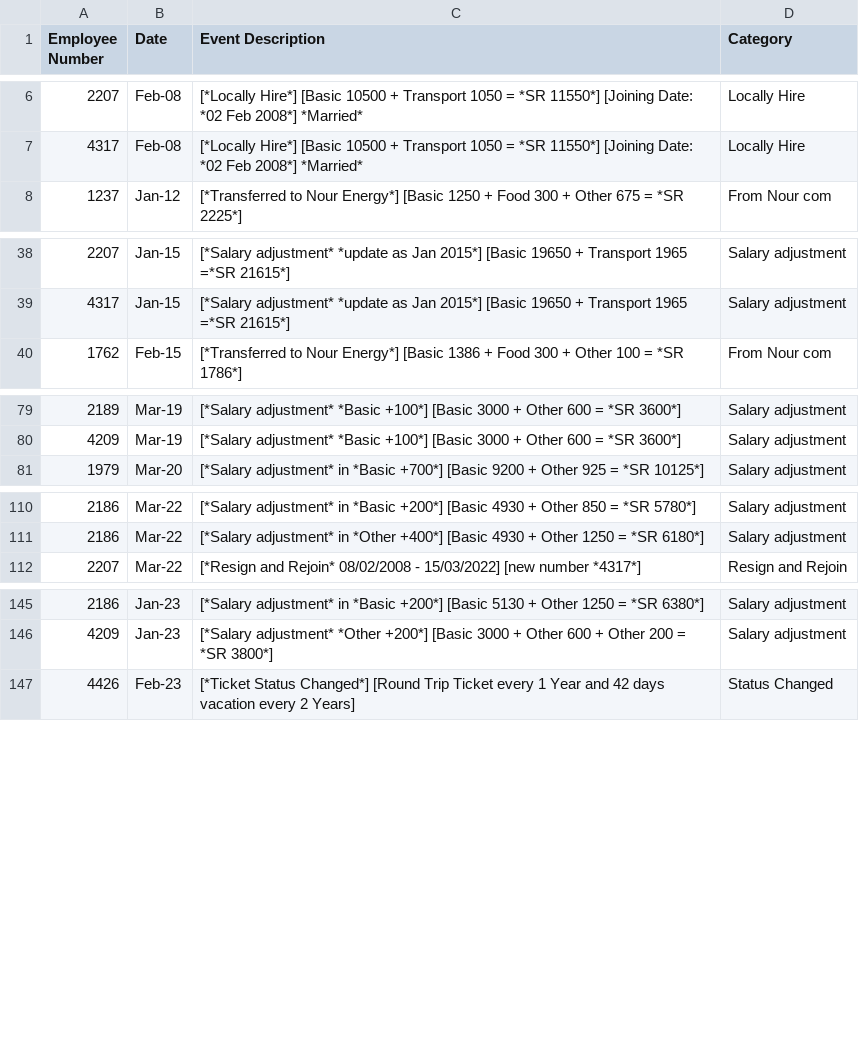
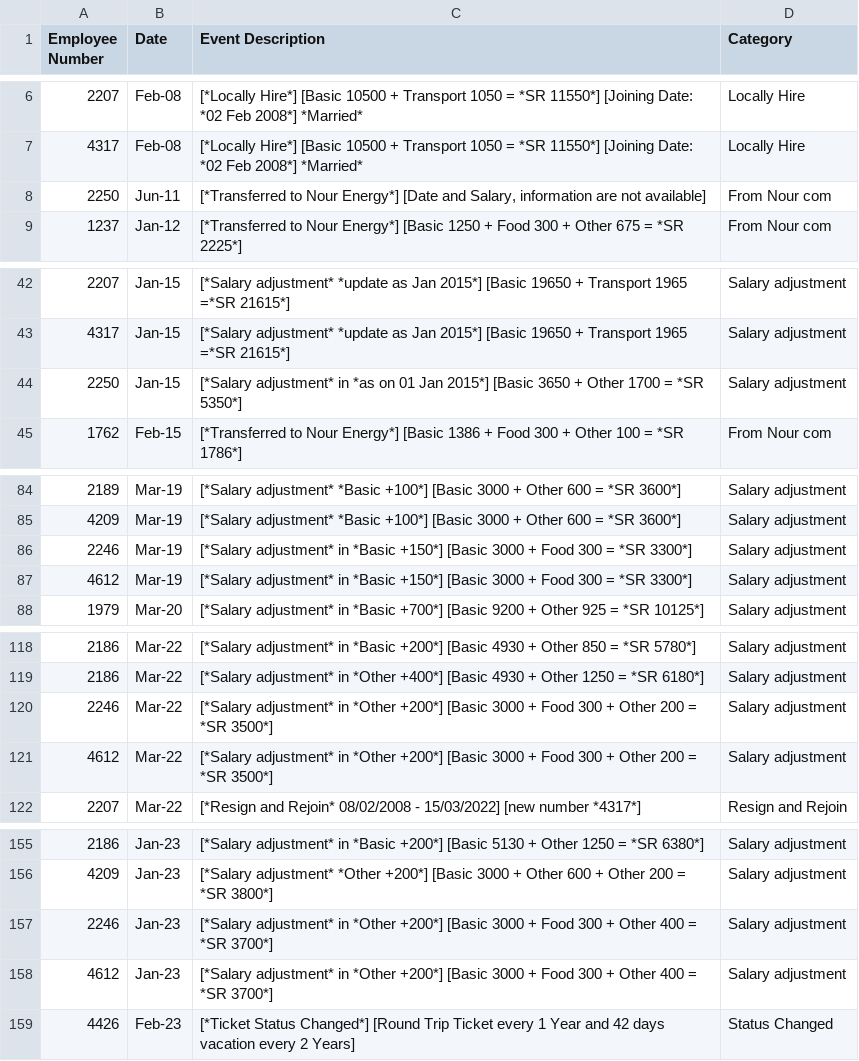
Before and after one commit to Nour292/Nourdata, a CSV file: data1.csv, drawn as a sheet; only a part is shown, gaps mark what is left out; the diff covers the shown part only; the diff names each change by its address in the sheet, - before the commit and + after, or states it on an @@ line.

```diff
--- a/data1.csv
+++ b/data1.csv
+row 8: 2250 | Jun-11 | [*Transferred to Nour Energy*] [Date and Salary, information are not available] | From Nour com
+row 44: 2250 | Jan-15 | [*Salary adjustment* in *as on 01 Jan 2015*] [Basic 3650 + Other 1700 = *SR 5350*] | Salary adjustment
+row 86: 2246 | Mar-19 | [*Salary adjustment* in *Basic +150*] [Basic 3000 + Food 300 = *SR 3300*] | Salary adjustment
+row 87: 4612 | Mar-19 | [*Salary adjustment* in *Basic +150*] [Basic 3000 + Food 300 = *SR 3300*] | Salary adjustment
+row 120: 2246 | Mar-22 | [*Salary adjustment* in *Other +200*] [Basic 3000 + Food 300 + Other 200 = *SR 3500*] | Salary adjustment
+row 121: 4612 | Mar-22 | [*Salary adjustment* in *Other +200*] [Basic 3000 + Food 300 + Other 200 = *SR 3500*] | Salary adjustment
+row 157: 2246 | Jan-23 | [*Salary adjustment* in *Other +200*] [Basic 3000 + Food 300 + Other 400 = *SR 3700*] | Salary adjustment
+row 158: 4612 | Jan-23 | [*Salary adjustment* in *Other +200*] [Basic 3000 + Food 300 + Other 400 = *SR 3700*] | Salary adjustment
```
Also changed, not shown: 13 added rows elsewhere in this file.
